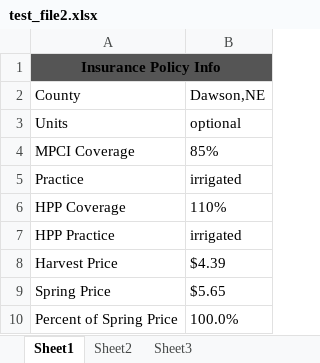
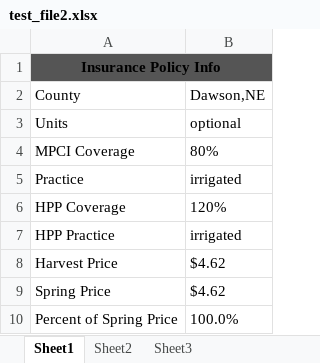
Before and after one commit to brandonsturgeon/Insurance_xlsx, an Excel workbook: test_file2.xlsx, sheet Sheet1, drawn as a sheet; values as stored, in another font and other column widths than the file's, no borders; the diff names each change by its address in the sheet, - before the commit and + after, or states it on an @@ line.

```diff
--- a/test_file2.xlsx (sheet Sheet1)
+++ b/test_file2.xlsx (sheet Sheet1)
-B4: 85%
+B4: 80%
-B6: 110%
+B6: 120%
-B8: $4.39
+B8: $4.62
-B9: $5.65
+B9: $4.62
```
Also changed, not shown: sheet Sheet3, sheet Sheet2, formulas that keep their value, 1 other file.
